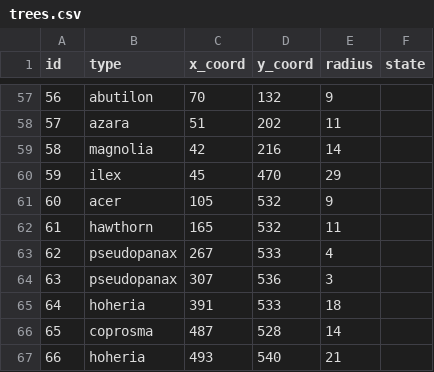
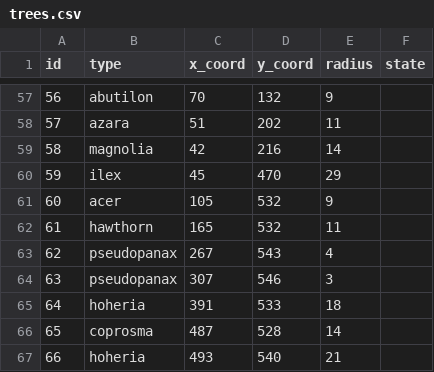
Before and after one commit to agnescameron/mecklenburgh-gardens, a CSV file: assets/garden_index/trees.csv, drawn as a sheet; only a part is shown, gaps mark what is left out.

```diff
--- a/assets/garden_index/trees.csv
+++ b/assets/garden_index/trees.csv
@@ -62,4 +62,4 @@ id,type,x_coord,y_coord,radius,state,
 61,hawthorn,165,532,11,,
-62,pseudopanax,267,533,4,,
-63,pseudopanax,307,536,3,,
+62,pseudopanax,267,543,4,,
+63,pseudopanax,307,546,3,,
 64,hoheria,391,533,18,,
```
Also changed, not shown: assets/external_data/tree_info.csv, 6 other files.
